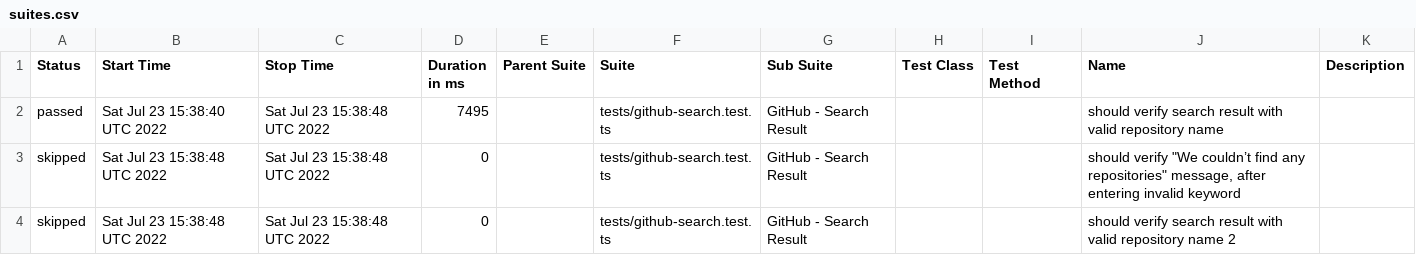
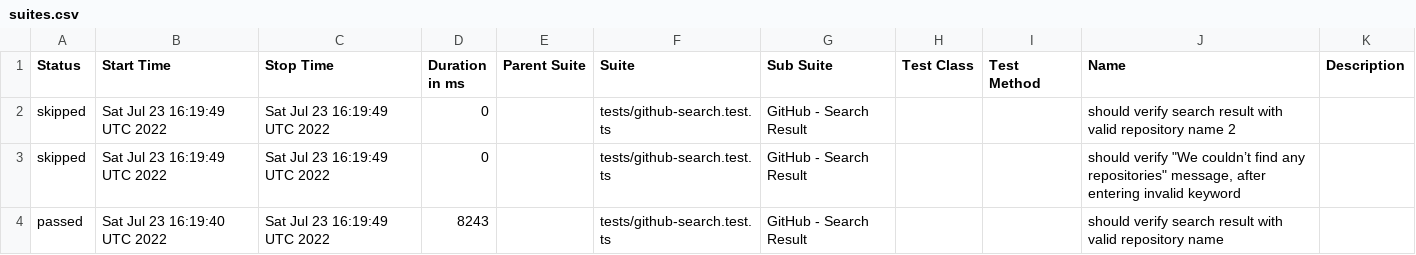
Before and after one commit to anneH/allure-playwright-example, a CSV file: data/suites.csv, drawn as a sheet.

```diff
--- a/data/suites.csv
+++ b/data/suites.csv
@@ -1,4 +1,4 @@
 "Status","Start Time","Stop Time","Duration in ms","Parent Suite","Suite","Sub Suite","Test Class","Test Method","Name","Description"
-"passed","Sat Jul 23 15:38:40 UTC 2022","Sat Jul 23 15:38:48 UTC 2022","7495","","tests/github-search.test.ts","GitHub - Search Result","","","should verify search result with valid repository name",""
-"skipped","Sat Jul 23 15:38:48 UTC 2022","Sat Jul 23 15:38:48 UTC 2022","0","","tests/github-search.test.ts","GitHub - Search Result","","","should verify ""We couldn’t find any repositories"" message, after entering invalid keyword",""
-"skipped","Sat Jul 23 15:38:48 UTC 2022","Sat Jul 23 15:38:48 UTC 2022","0","","tests/github-search.test.ts","GitHub - Search Result","","","should verify search result with valid repository name 2",""
+"skipped","Sat Jul 23 16:19:49 UTC 2022","Sat Jul 23 16:19:49 UTC 2022","0","","tests/github-search.test.ts","GitHub - Search Result","","","should verify search result with valid repository name 2",""
+"skipped","Sat Jul 23 16:19:49 UTC 2022","Sat Jul 23 16:19:49 UTC 2022","0","","tests/github-search.test.ts","GitHub - Search Result","","","should verify ""We couldn’t find any repositories"" message, after entering invalid keyword",""
+"passed","Sat Jul 23 16:19:40 UTC 2022","Sat Jul 23 16:19:49 UTC 2022","8243","","tests/github-search.test.ts","GitHub - Search Result","","","should verify search result with valid repository name",""
```
Also changed, not shown: 20 other files.
